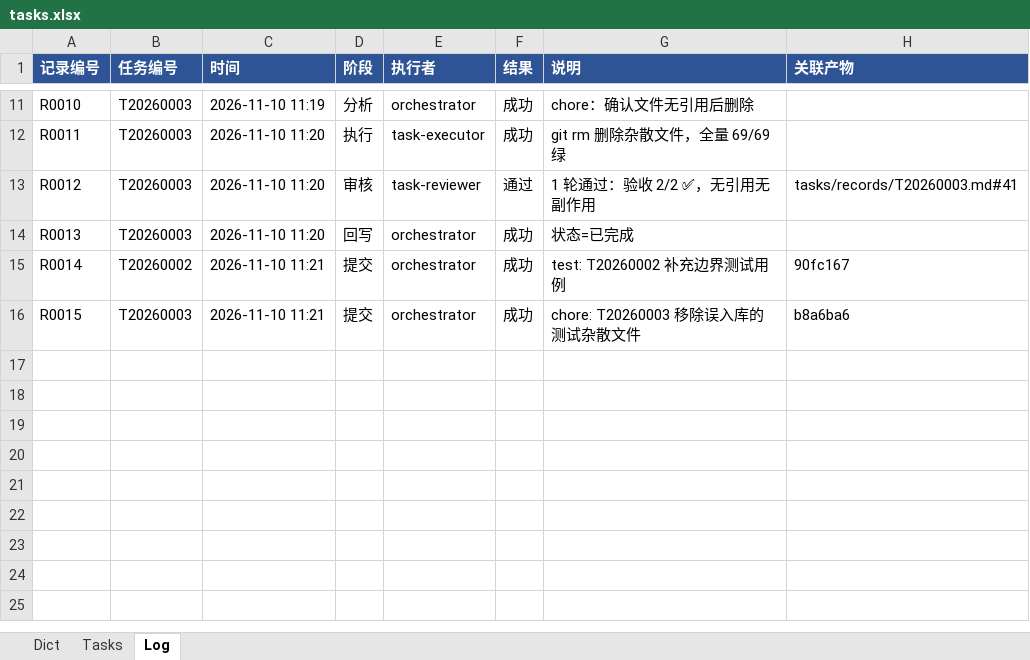
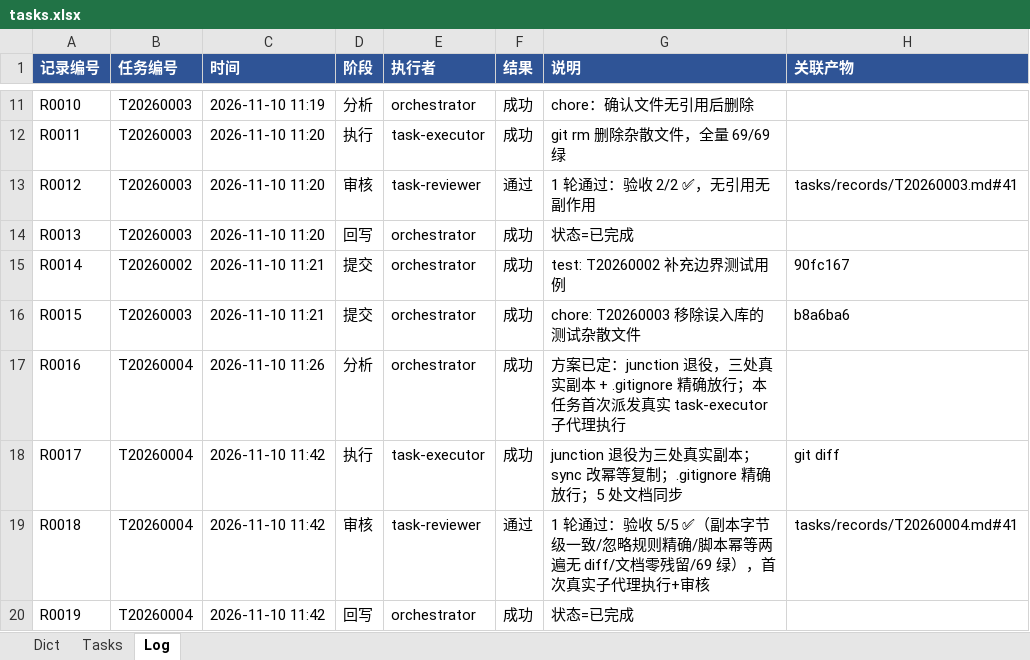
Before and after one commit to martinxiao2025/Zvec.NET, an Excel workbook: tasks/tasks.xlsx, sheet Log, drawn as a sheet; only a part is shown, gaps mark what is left out; values as stored, in another font and other column widths than the file's, no borders; the diff names each change by its address in the sheet, - before the commit and + after, or states it on an @@ line.

```diff
--- a/tasks/tasks.xlsx (sheet Log)
+++ b/tasks/tasks.xlsx (sheet Log)
+row 17: R0016 | T20260004 | 2026-11-10 11:26 | 分析 | orchestrator | 成功 | 方案已定：junction 退役，三处真实副本 + .gitignore 精确放行；本任务首次派发真实 task-executor 子代理执行
+row 18: R0017 | T20260004 | 2026-11-10 11:42 | 执行 | task-executor | 成功 | junction 退役为三处真实副本；sync 改幂等复制；.gitignore 精确放行；5 处文档同步 | git diff
+row 19: R0018 | T20260004 | 2026-11-10 11:42 | 审核 | task-reviewer | 通过 | 1 轮通过：验收 5/5 ✅（副本字节级一致/忽略规则精确/脚本幂等两遍无 diff/文档零残留/69 绿），首次真实子代理执行+审核 | tasks/records/T20260004.md#41
+row 20: R0019 | T20260004 | 2026-11-10 11:42 | 回写 | orchestrator | 成功 | 状态=已完成
```
Also changed, not shown: sheet Tasks, 9 other files.
